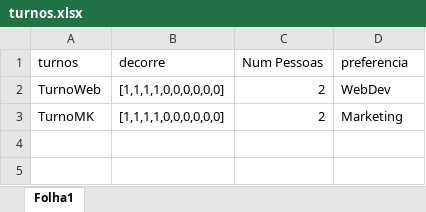
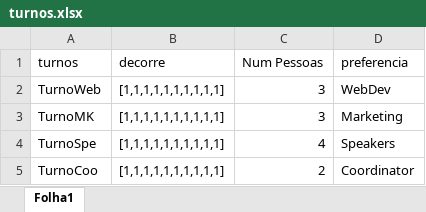
Before and after one commit to RuiDaniel/Shift-Event-Scheduler, an Excel workbook: turnos.xlsx, sheet Folha1, drawn as a sheet; values as stored, in another font and other column widths than the file's, no borders; the diff names each change by its address in the sheet, - before the commit and + after, or states it on an @@ line.

```diff
--- a/turnos.xlsx (sheet Folha1)
+++ b/turnos.xlsx (sheet Folha1)
-B2:B3 (decorre): [1,1,1,1,0,0,0,0,0,0]
+B2:B3 (decorre): [1,1,1,1,1,1,1,1,1,1]
-C2:C3 (Num Pessoas): 2
+C2:C3 (Num Pessoas): 3
+row 4: TurnoSpe | [1,1,1,1,1,1,1,1,1,1] | 4 | Speakers
+row 5: TurnoCoo | [1,1,1,1,1,1,1,1,1,1] | 2 | Coordinator
```
Also changed, not shown: distribution.xlsx, pessoas.xlsx, 2 other files.
